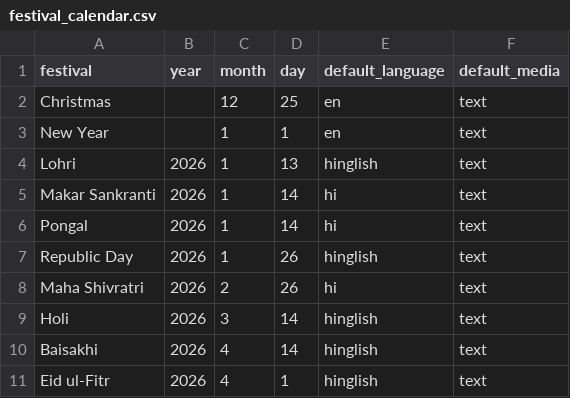
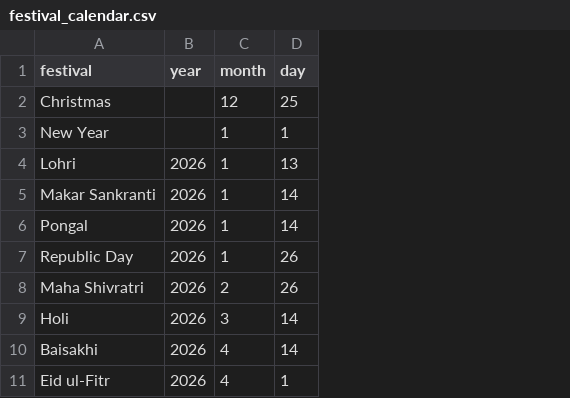
Before and after one commit to sugamkuchhal/wa_automation, a CSV file: festival_calendar.csv, drawn as a sheet; only a part is shown; the diff names each change by its address in the sheet, - before the commit and + after, or states it on an @@ line.

```diff
--- a/festival_calendar.csv
+++ b/festival_calendar.csv
-column E (default_language), rows 2-11: en | en | hinglish | hi | hi | hinglish | hi | hinglish | hinglish | hinglish
-column F (default_media), rows 2-11: all text
```
Also changed, not shown: 1 other file.
